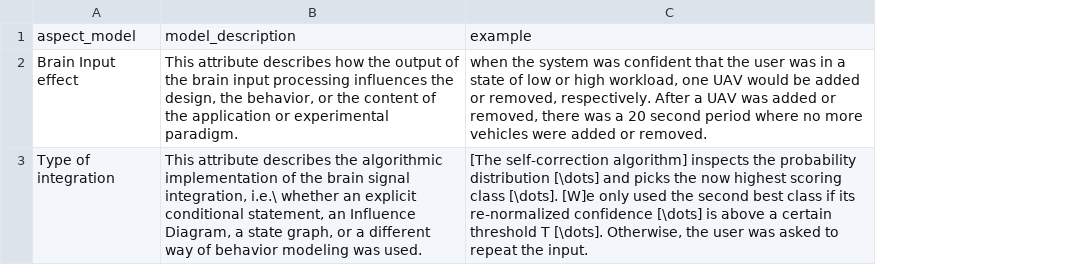
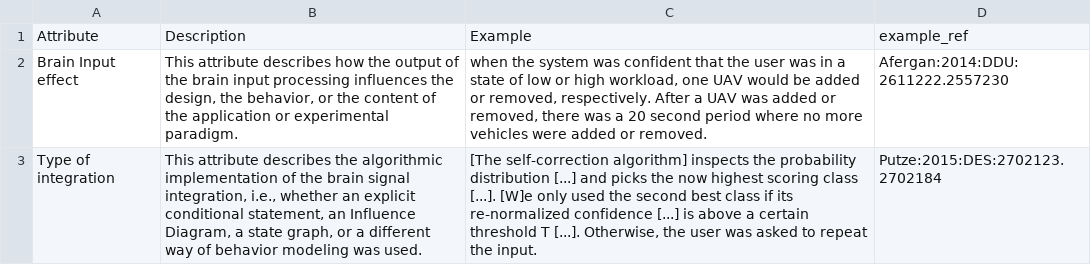
Before and after one commit to brain-signals-hci/experiment-model, a CSV file: _data/model_brain_signals.csv, drawn as a sheet; removed rows and columns are numbered as before the commit, all else as after; the diff names each change by its address in the sheet, - before the commit and + after, or states it on an @@ line.

```diff
--- a/_data/model_brain_signals.csv
+++ b/_data/model_brain_signals.csv
+column D, rows 2-3: Afergan:2014:DDU:2611222.2557230 | Putze:2015:DES:2702123.2702184
-row 1: aspect_model | model_description | example
+row 1: Attribute | Description | Example | example_ref
-B3: …signal integration, i.e.\ whether an…
+B3: …signal integration, i.e., whether an…
-C3: …probability distribution [\dots] and picks the now highest scoring class [\dots]. [W]e only used the second best class if its re-normalized confidence [\dots] is above a certain threshold T [\dots]. Otherwise, the…
+C3: …probability distribution [...] and picks the now highest scoring class [...]. [W]e only used the second best class if its re-normalized confidence [...] is above a certain threshold T [...]. Otherwise, the…
```
Also changed, not shown: _data/model_data.csv, _data/model_experiments.csv, 8 other files.
